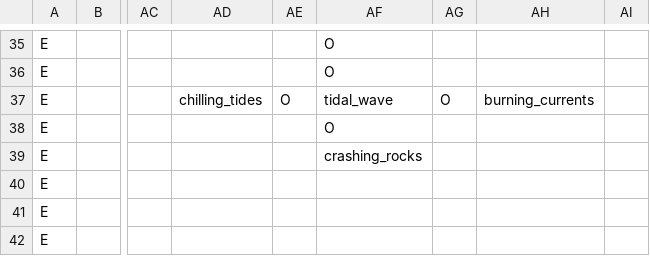
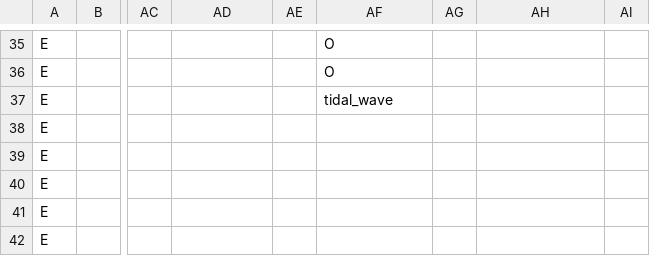
Before and after one commit to RobertSkalko/Age-of-Exile, a CSV file: src/main/resources/data/mmorpg/spell_school/water.csv, drawn as a sheet; only a part is shown, gaps mark what is left out; the diff names each change by its address in the sheet, - before the commit and + after, or states it on an @@ line.

```diff
--- a/src/main/resources/data/mmorpg/spell_school/water.csv
+++ b/src/main/resources/data/mmorpg/spell_school/water.csv
-AD37: chilling_tides
+AD37: (empty)
-AE37: O
+AE37: (empty)
-AG37: O
+AG37: (empty)
-AH37: burning_currents
+AH37: (empty)
-AF38: O
+AF38: (empty)
-AF39: crashing_rocks
+AF39: (empty)
```
Also changed, not shown: 30 other files.
